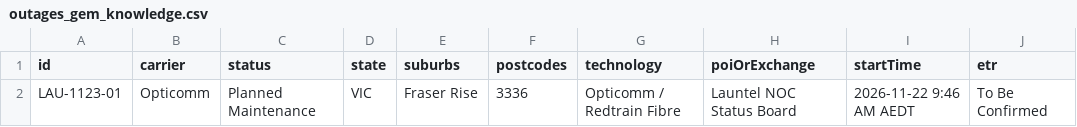
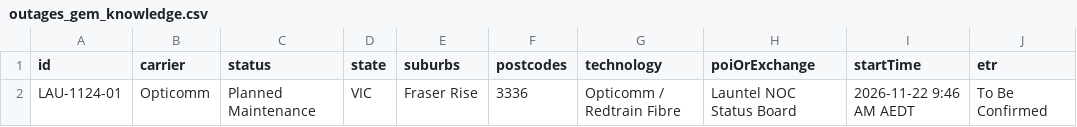
Before and after one commit to BrockjkGH1/aus-outage-monitor, a CSV file: outages_gem_knowledge.csv, drawn as a sheet; only a part is shown; the diff names each change by its address in the sheet, - before the commit and + after, or states it on an @@ line.

Commit message:
Hourly outage data refresh

```diff
--- a/outages_gem_knowledge.csv
+++ b/outages_gem_knowledge.csv
-A2 (id): LAU-1123-01
+A2 (id): LAU-1124-01
```
Also changed, not shown: 1 other file.
